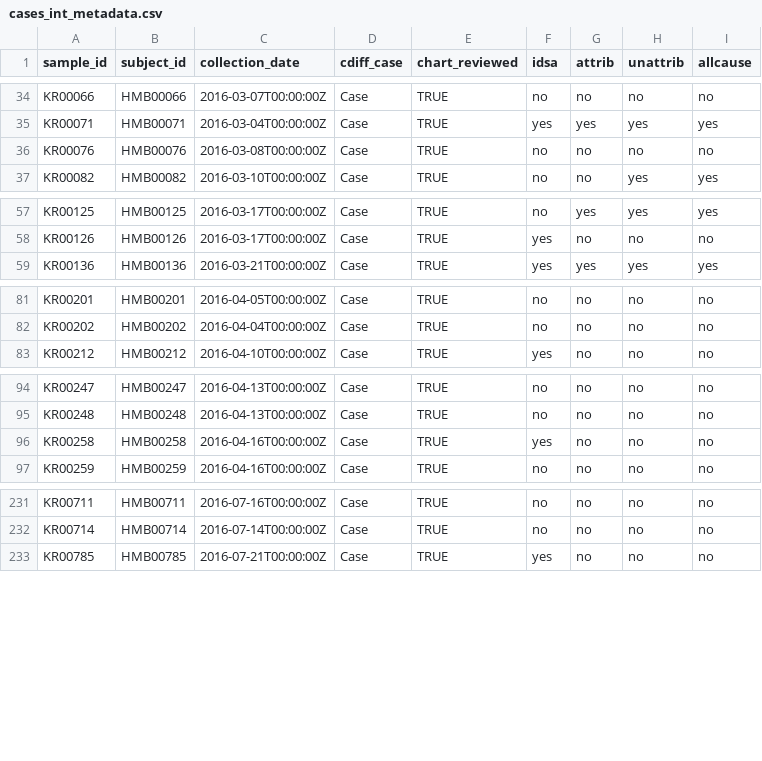
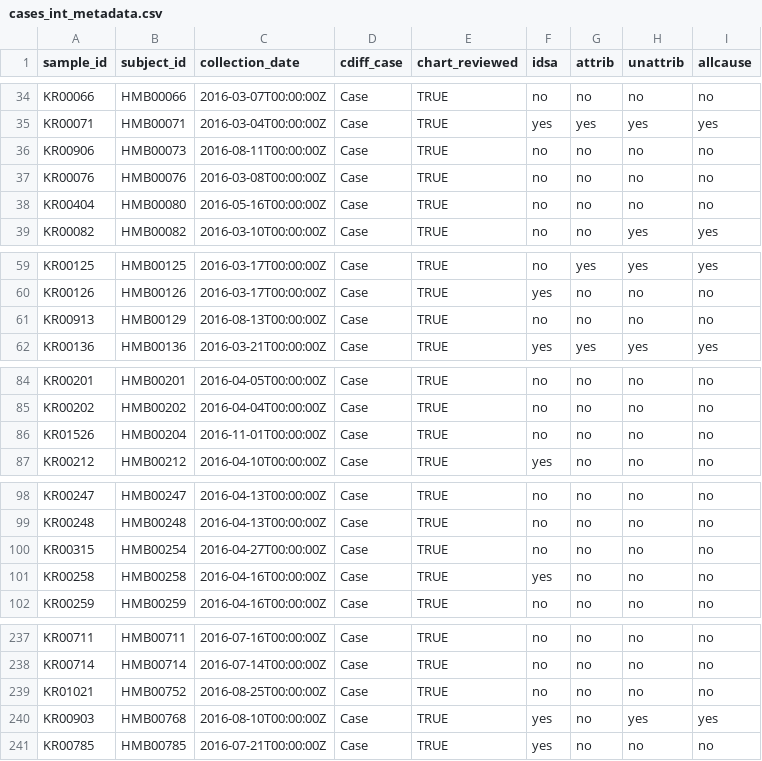
Before and after one commit to SchlossLab/severe-CDI, a CSV file: data/process/cases_int_metadata.csv, drawn as a sheet; only a part is shown, gaps mark what is left out; the diff covers the shown part only.

```diff
--- a/data/process/cases_int_metadata.csv
+++ b/data/process/cases_int_metadata.csv
@@ -35,3 +35,5 @@ KR00066,HMB00066,2016-03-07T00:00:00Z,Case,TRUE,no,no,no,no
 KR00071,HMB00071,2016-03-04T00:00:00Z,Case,TRUE,yes,yes,yes,yes
+KR00906,HMB00073,2016-08-11T00:00:00Z,Case,TRUE,no,no,no,no
 KR00076,HMB00076,2016-03-08T00:00:00Z,Case,TRUE,no,no,no,no
+KR00404,HMB00080,2016-05-16T00:00:00Z,Case,TRUE,no,no,no,no
 KR00082,HMB00082,2016-03-10T00:00:00Z,Case,TRUE,no,no,yes,yes
@@ -58,2 +60,3 @@ KR00125,HMB00125,2016-03-17T00:00:00Z,Case,TRUE,no,yes,yes,yes
 KR00126,HMB00126,2016-03-17T00:00:00Z,Case,TRUE,yes,no,no,no
+KR00913,HMB00129,2016-08-13T00:00:00Z,Case,TRUE,no,no,no,no
 KR00136,HMB00136,2016-03-21T00:00:00Z,Case,TRUE,yes,yes,yes,yes
@@ -82,2 +85,3 @@ KR00201,HMB00201,2016-04-05T00:00:00Z,Case,TRUE,no,no,no,no
 KR00202,HMB00202,2016-04-04T00:00:00Z,Case,TRUE,no,no,no,no
+KR01526,HMB00204,2016-11-01T00:00:00Z,Case,TRUE,no,no,no,no
 KR00212,HMB00212,2016-04-10T00:00:00Z,Case,TRUE,yes,no,no,no
@@ -95,2 +99,3 @@ KR00247,HMB00247,2016-04-13T00:00:00Z,Case,TRUE,no,no,no,no
 KR00248,HMB00248,2016-04-13T00:00:00Z,Case,TRUE,no,no,no,no
+KR00315,HMB00254,2016-04-27T00:00:00Z,Case,TRUE,no,no,no,no
 KR00258,HMB00258,2016-04-16T00:00:00Z,Case,TRUE,yes,no,no,no
@@ -232,2 +238,4 @@ KR00711,HMB00711,2016-07-16T00:00:00Z,Case,TRUE,no,no,no,no
 KR00714,HMB00714,2016-07-14T00:00:00Z,Case,TRUE,no,no,no,no
+KR01021,HMB00752,2016-08-25T00:00:00Z,Case,TRUE,no,no,no,no
+KR00903,HMB00768,2016-08-10T00:00:00Z,Case,TRUE,yes,no,yes,yes
 KR00785,HMB00785,2016-07-21T00:00:00Z,Case,TRUE,yes,no,no,no
```
Also changed, not shown: 8 added rows elsewhere in this file, data/process/cases_full_metadata.csv, 1 other file.
